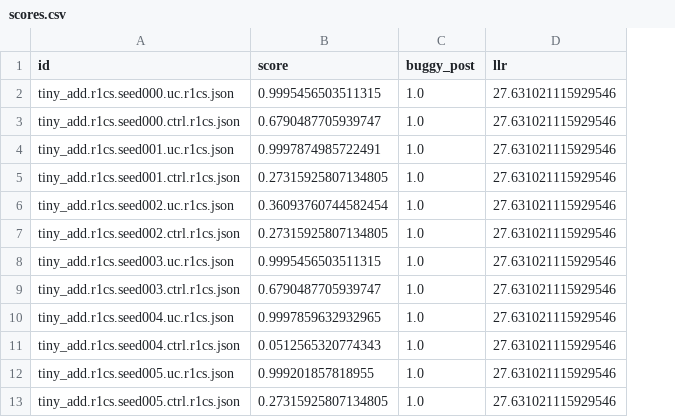
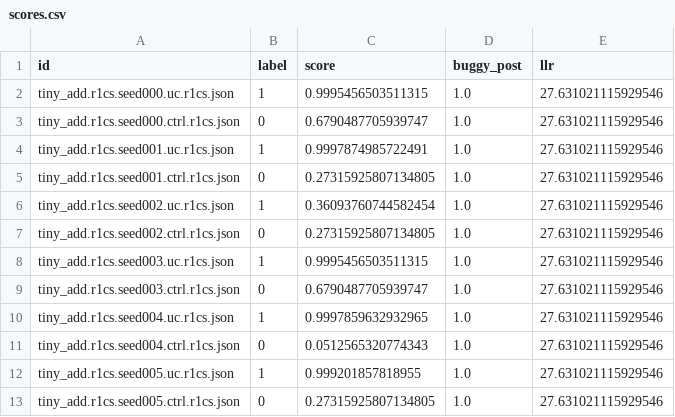
Before and after one commit to RovayL/zk-underconstraint-detector, a CSV file: reports/scores.csv, drawn as a sheet; only a part is shown; the diff names each change by its address in the sheet, - before the commit and + after, or states it on an @@ line.

```diff
--- a/reports/scores.csv
+++ b/reports/scores.csv
+column B (label), rows 2-13: 1 | 0 | 1 | 0 | 1 | 0 | 1 | 0 | 1 | 0 | 1 | 0
```
Also changed, not shown: 6 other files.
